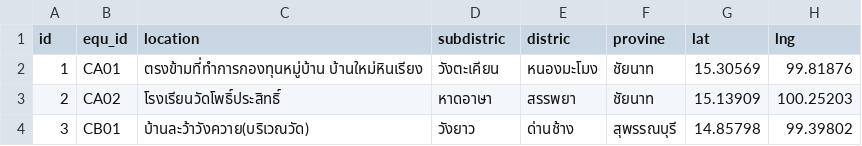
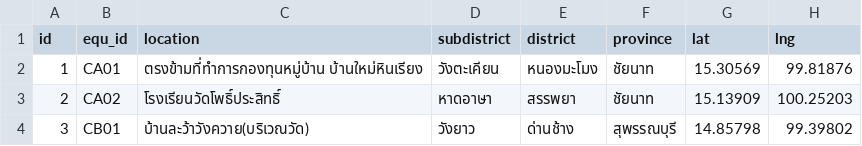
Before and after one commit to Yuttana-Hoomda/naxia-early-warning, a CSV file: data/locations.csv, drawn as a sheet; only a part is shown.

Commit message:
update pin location and popup

```diff
--- a/data/locations.csv
+++ b/data/locations.csv
@@ -1,2 +1,2 @@
-id,equ_id,location,subdistric,distric,provine,lat,lng
+id,equ_id,location,subdistrict,district,province,lat,lng
 1,CA01,ตรงข้ามที่ทำการกองทุนหมู่บ้าน บ้านใหม่หินเรียง,วังตะเคียน,หนองมะโมง,ชัยนาท,15.30569,99.81876
```
Also changed, not shown: 10 other files.
